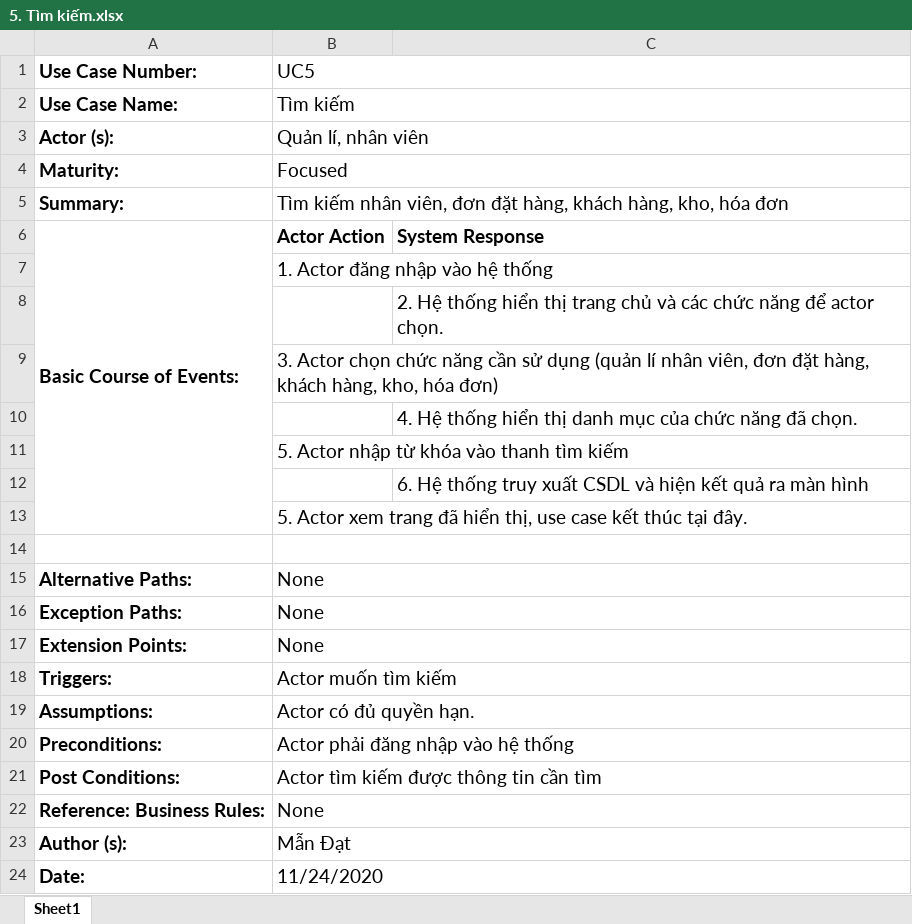
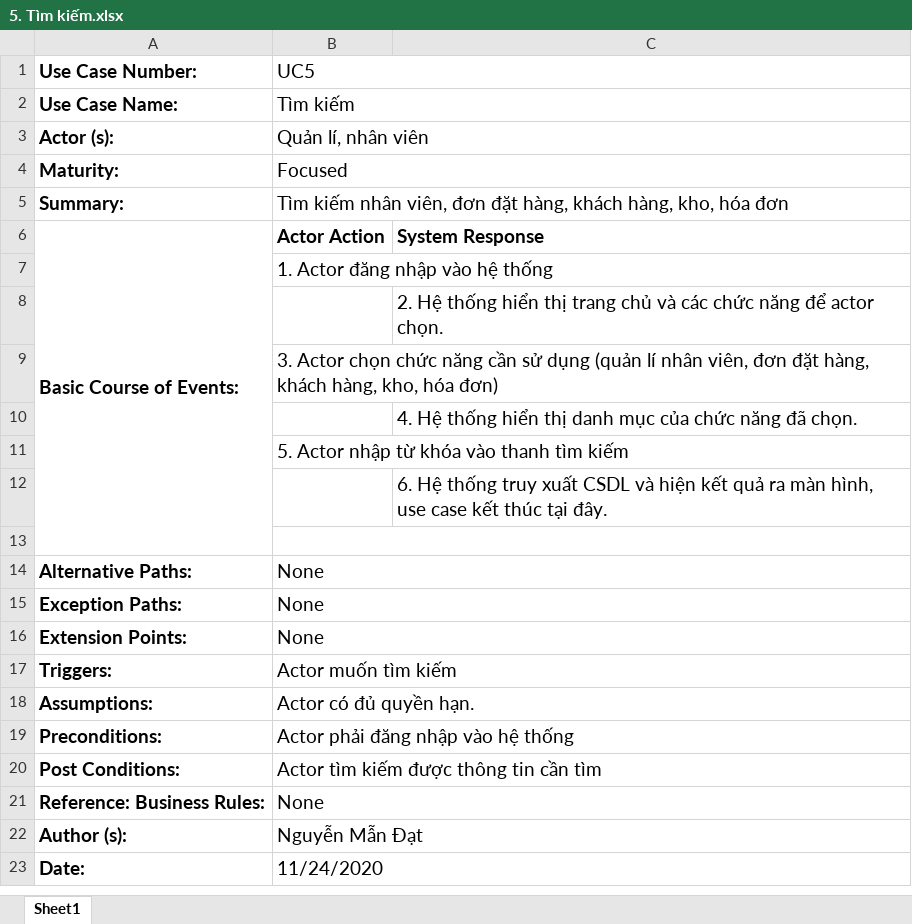
Before and after one commit to CNPM-Team-1/CNPM, an Excel workbook: Thiết kế/UseCases/5. Tìm kiếm.xlsx, sheet Sheet1, drawn as a sheet; values as stored, in another font and other column widths than the file's, no borders; charts and pictures not drawn; removed rows and columns are numbered as before the commit, all else as after; the diff names each change by its address in the sheet, - before the commit and + after, or states it on an @@ line.

```diff
--- a/Thiết kế/UseCases/5. Tìm kiếm.xlsx (sheet Sheet1)
+++ b/Thiết kế/UseCases/5. Tìm kiếm.xlsx (sheet Sheet1)
-A6:A13 merged
+A6:A13 merged
-C12: …ra màn hình
+C12: …ra màn hình, use case kết thúc tại đây.
-row 13:  | 5. Actor xem trang đã hiển thị, use case kết thúc tại đây.
-B22 (UC5): Mẫn Đạt
+B22 (UC5): Nguyễn Mẫn Đạt
```
Also changed, not shown: charts or pictures, Phân tích/Barchart.xlsx, Thiết kế/UseCases/1. QLNV + 2. Chấm công.xlsx, 8 other files.
